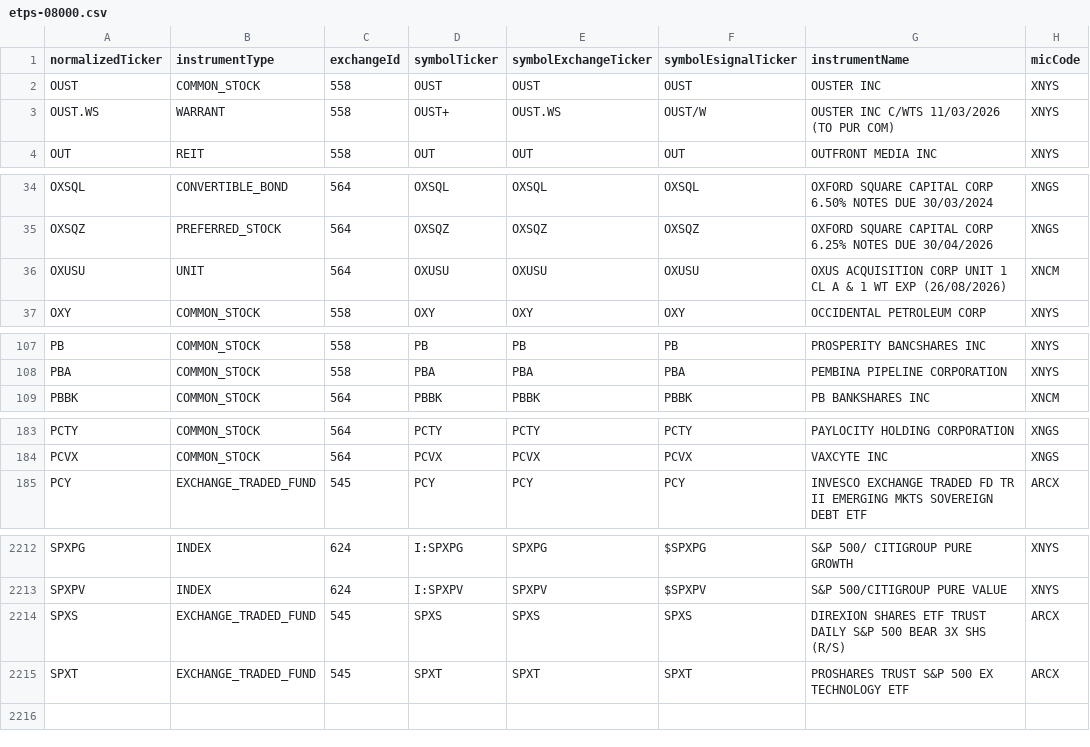
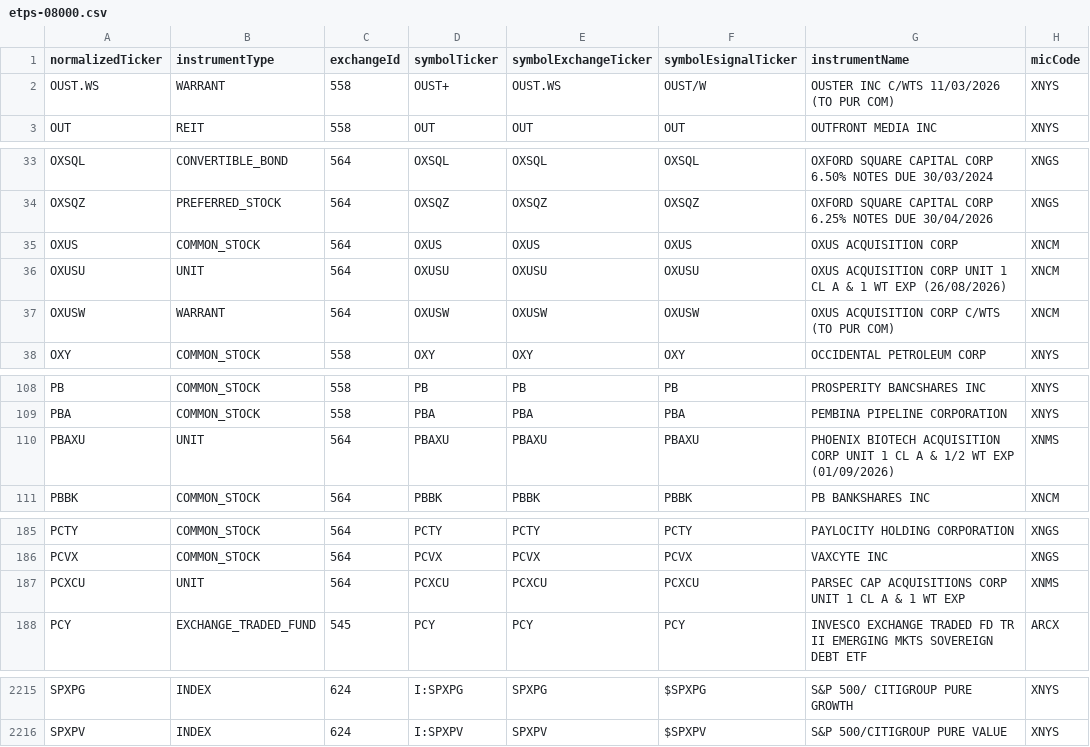
Before and after one commit to haoenhui/nyse-listed-etps, a CSV file: etps-08000.csv, drawn as a sheet; only a part is shown, gaps mark what is left out; the diff covers the shown part only.

```diff
--- a/etps-08000.csv
+++ b/etps-08000.csv
@@ -1,3 +1,2 @@
 normalizedTicker,instrumentType,exchangeId,symbolTicker,symbolExchangeTicker,symbolEsignalTicker,instrumentName,micCode
-OUST,COMMON_STOCK,558,OUST,OUST,OUST,OUSTER INC,XNYS
 OUST.WS,WARRANT,558,OUST+,OUST.WS,OUST/W,OUSTER INC C/WTS 11/03/2026 (TO PUR COM),XNYS
@@ -35,3 +34,5 @@ OXSQL,CONVERTIBLE_BOND,564,OXSQL,OXSQL,OXSQL,OXFORD SQUARE CAPITAL CORP 6.50% NO
 OXSQZ,PREFERRED_STOCK,564,OXSQZ,OXSQZ,OXSQZ,OXFORD SQUARE CAPITAL CORP 6.25% NOTES DUE 30/04/2026,XNGS
+OXUS,COMMON_STOCK,564,OXUS,OXUS,OXUS,OXUS ACQUISITION CORP,XNCM
 OXUSU,UNIT,564,OXUSU,OXUSU,OXUSU,OXUS ACQUISITION CORP UNIT 1 CL A & 1 WT EXP (26/08/2026),XNCM
+OXUSW,WARRANT,564,OXUSW,OXUSW,OXUSW,OXUS ACQUISITION CORP C/WTS (TO PUR COM),XNCM
 OXY,COMMON_STOCK,558,OXY,OXY,OXY,OCCIDENTAL PETROLEUM CORP,XNYS
@@ -108,2 +109,3 @@ PB,COMMON_STOCK,558,PB,PB,PB,PROSPERITY BANCSHARES INC,XNYS
 PBA,COMMON_STOCK,558,PBA,PBA,PBA,PEMBINA PIPELINE CORPORATION,XNYS
+PBAXU,UNIT,564,PBAXU,PBAXU,PBAXU,PHOENIX BIOTECH ACQUISITION CORP UNIT 1 CL A & 1/2 WT EXP (01/09/2026),XNMS
 PBBK,COMMON_STOCK,564,PBBK,PBBK,PBBK,PB BANKSHARES INC,XNCM
@@ -184,2 +186,3 @@ PCTY,COMMON_STOCK,564,PCTY,PCTY,PCTY,PAYLOCITY HOLDING CORPORATION,XNGS
 PCVX,COMMON_STOCK,564,PCVX,PCVX,PCVX,VAXCYTE INC,XNGS
+PCXCU,UNIT,564,PCXCU,PCXCU,PCXCU,PARSEC CAP ACQUISITIONS CORP UNIT 1 CL A & 1 WT EXP,XNMS
 PCY,EXCHANGE_TRADED_FUND,545,PCY,PCY,PCY,INVESCO EXCHANGE TRADED FD TR II EMERGING MKTS SOVEREIGN DEBT ETF,ARCX
@@ -2213,3 +2216 @@ SPXPG,INDEX,624,I:SPXPG,SPXPG,$SPXPG,S&P 500/ CITIGROUP PURE GROWTH,XNYS
 SPXPV,INDEX,624,I:SPXPV,SPXPV,$SPXPV,S&P 500/CITIGROUP PURE VALUE,XNYS
-SPXS,EXCHANGE_TRADED_FUND,545,SPXS,SPXS,SPXS,DIREXION SHARES ETF TRUST DAILY S&P 500 BEAR 3X SHS (R/S),ARCX
-SPXT,EXCHANGE_TRADED_FUND,545,SPXT,SPXT,SPXT,PROSHARES TRUST S&P 500 EX TECHNOLOGY ETF,ARCX
```
Also changed, not shown: 1 added row and 1 removed row elsewhere in this file, etps-00000.csv, etps-02000.csv, 3 other files.
